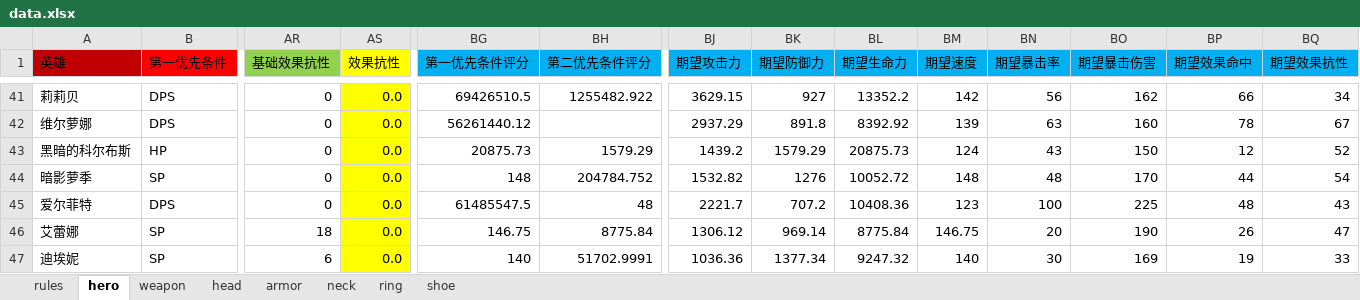
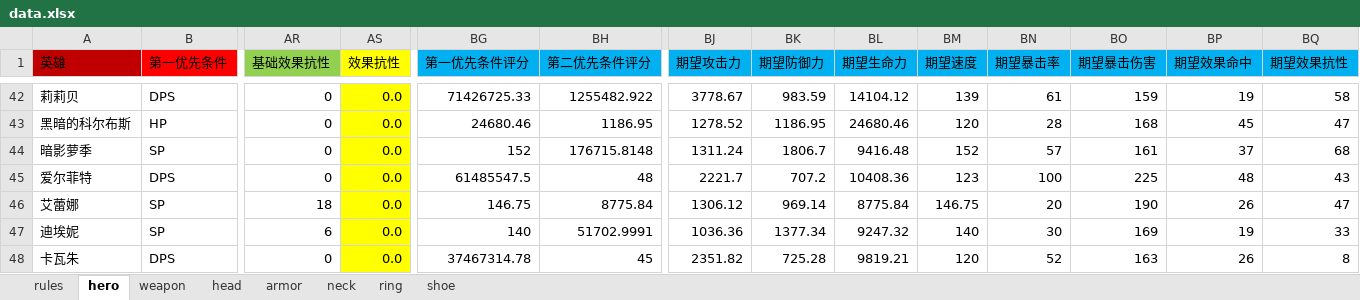
Before and after one commit to jayscorpio/epic7, an Excel workbook: data.xlsx, sheet hero, drawn as a sheet; only a part is shown, gaps mark what is left out; the shorter side is filled out with more unchanged rows; values as stored, in another font and other column widths than the file's, no borders; removed rows and columns are numbered as before the commit, all else as after; rows hold the shown columns only; the diff covers the shown part only; the diff names each change by its address in the sheet, - before the commit and + after, or states it on an @@ line.

Commit message:
Fix thresholds not working
fix the issue that thresholds feature is not working due to the hero copied not carrying the newly added threshold attribute
improve some debug info

```diff
--- a/data.xlsx (sheet hero)
+++ b/data.xlsx (sheet hero)
-BG42 (第一优先条件评分): 69426510.5
+BG42 (第一优先条件评分): 71426725.33
-BJ42 (期望攻击力): 3629.15
+BJ42 (期望攻击力): 3778.67
-BK42 (期望防御力): 927
+BK42 (期望防御力): 983.59
-BL42 (期望生命力): 13352.2
+BL42 (期望生命力): 14104.12
-BM42 (期望速度): 142
+BM42 (期望速度): 139
-BN42 (期望暴击率): 56
+BN42 (期望暴击率): 61
-BO42 (期望暴击伤害): 162
+BO42 (期望暴击伤害): 159
-BP42 (期望效果命中): 66
+BP42 (期望效果命中): 19
-BQ42 (期望效果抗性): 34
+BQ42 (期望效果抗性): 58
-row 42: 维尔萝娜 | DPS | 0 | 0.0 | 56261440.12 |  | 2937.29 | 891.8 | 8392.92 | 139 | 63 | 160 | 78 | 67
-BG43 (第一优先条件评分): 20875.73
+BG43 (第一优先条件评分): 24680.46
-BH43 (第二优先条件评分): 1579.29
+BH43 (第二优先条件评分): 1186.95
-BJ43 (期望攻击力): 1439.2
+BJ43 (期望攻击力): 1278.52
-BK43 (期望防御力): 1579.29
+BK43 (期望防御力): 1186.95
-BL43 (期望生命力): 20875.73
+BL43 (期望生命力): 24680.46
-BM43 (期望速度): 124
+BM43 (期望速度): 120
-BN43 (期望暴击率): 43
+BN43 (期望暴击率): 28
-BO43 (期望暴击伤害): 150
+BO43 (期望暴击伤害): 168
-BP43 (期望效果命中): 12
+BP43 (期望效果命中): 45
-BQ43 (期望效果抗性): 52
+BQ43 (期望效果抗性): 47
-BG44 (第一优先条件评分): 148
+BG44 (第一优先条件评分): 152
-BH44 (第二优先条件评分): 204784.752
+BH44 (第二优先条件评分): 176715.8148
-BJ44 (期望攻击力): 1532.82
+BJ44 (期望攻击力): 1311.24
-BK44 (期望防御力): 1276
+BK44 (期望防御力): 1806.7
-BL44 (期望生命力): 10052.72
+BL44 (期望生命力): 9416.48
-BM44 (期望速度): 148
+BM44 (期望速度): 152
-BN44 (期望暴击率): 48
+BN44 (期望暴击率): 57
-BO44 (期望暴击伤害): 170
+BO44 (期望暴击伤害): 161
-BP44 (期望效果命中): 44
+BP44 (期望效果命中): 37
-BQ44 (期望效果抗性): 54
+BQ44 (期望效果抗性): 68
```
Also changed, not shown: 14 added rows, 13 removed rows, 292 edited cells and cell formats elsewhere in this sheet, sheet weapon, sheet ring, sheet neck, sheet armor, sheet head, sheet shoe, 1 other file.
